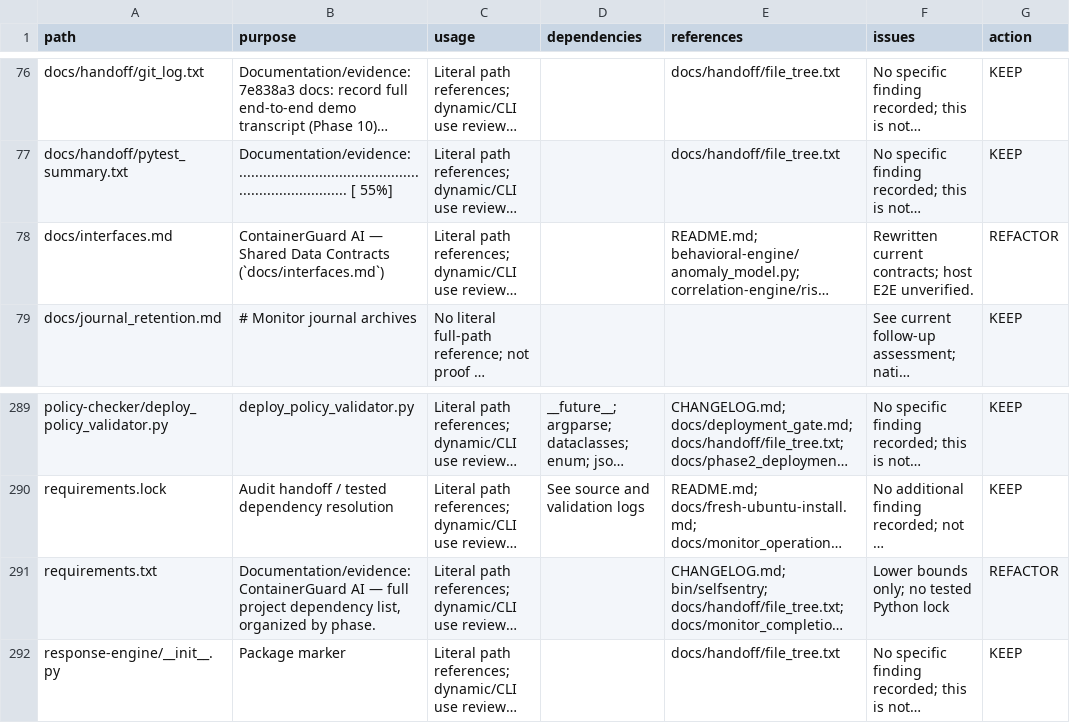
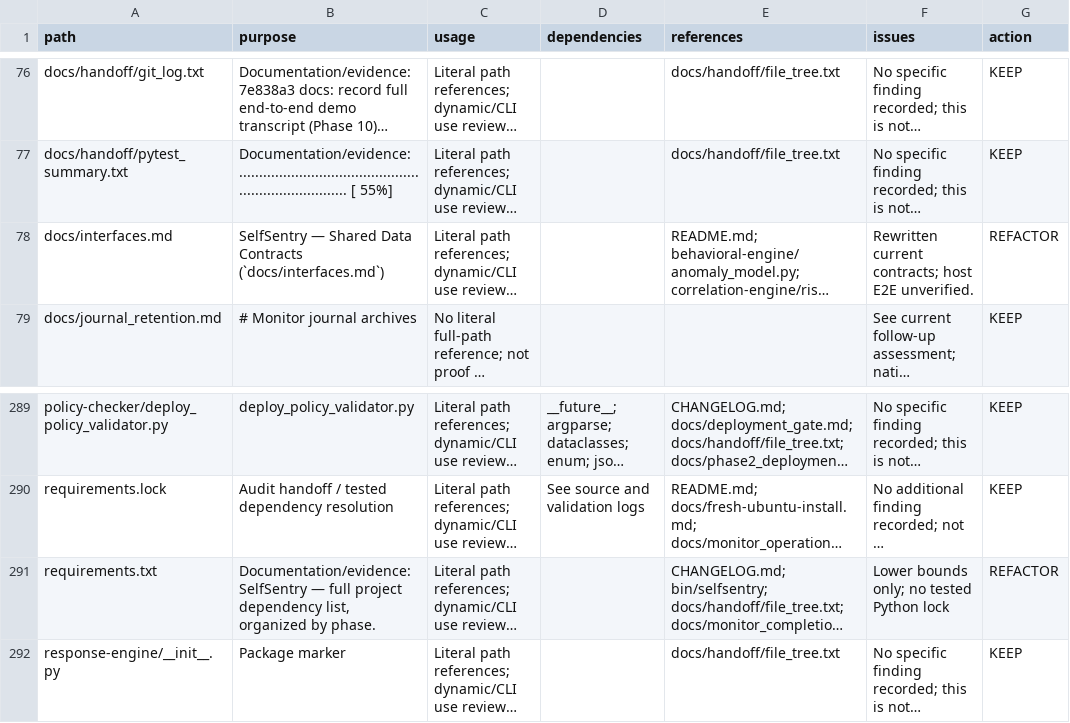
Before and after one commit to guna-hash/selfsentry, a CSV file: docs/repository-audit/file_inventory.csv, drawn as a sheet; only a part is shown, gaps mark what is left out; long unchanged cells end in …; the diff covers the shown part only; the diff names each change by its address in the sheet, - before the commit and + after, or states it on an @@ line.

Commit message:
Remove redundant artifacts and standardize SelfSentry branding

```diff
--- a/docs/repository-audit/file_inventory.csv
+++ b/docs/repository-audit/file_inventory.csv
-B78 (purpose): ContainerGuard AI — Shared…
+B78 (purpose): SelfSentry — Shared…
-B291 (purpose): Documentation/evidence: ContainerGuard AI — full…
+B291 (purpose): Documentation/evidence: SelfSentry — full…
```
Also changed, not shown: 15 edited cells elsewhere in this file, 18 other files.
